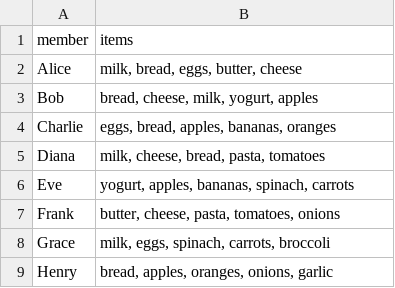
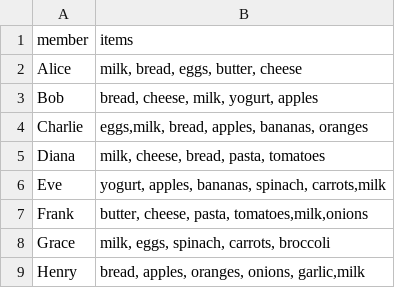
Before and after one commit to pkunakachiri2001/DISCRETEmathsSETS, a CSV file: samples/sample_grocery_data.csv, drawn as a sheet.

Commit message:
Smart Case-Insensitive Item Comparison
 INTELLIGENT CASE HANDLING:
 Automatic case normalization (milk, Milk, MILK  Milk)
 Consistent title case formatting for display
 Case-insensitive set operations (union, intersection, etc.)
 Preserved original meaning while standardizing format

 IMPLEMENTATION DETAILS:
 Backend: Enhanced _clean_items() with title case normalization
 Frontend: JavaScript addMember() with case standardization
 Import: CSV/Excel data automatically normalized on import
 Live Stats: Case-insensitive comparison for real-time updates
 Export: Maintains clean, consistent formatting

 USER EXPERIENCE IMPROVEMENTS:
 Added helpful hint about automatic case normalization
 Visual indicator with magic icon () for smart features
 Enhanced styling for multi-line hints
 Clear user guidance on case handling

 TECHNICAL BENEFITS:
 Eliminates duplicate items due to case differences
 More accurate set theory calculations
 Professional data presentation
 Consistent user experience across all features

No more confusion between 'milk' and 'Milk' - they're now treated as the same item!

```diff
--- a/samples/sample_grocery_data.csv
+++ b/samples/sample_grocery_data.csv
@@ -3,7 +3,7 @@ Alice,"milk, bread, eggs, butter, cheese"
 Bob,"bread, cheese, milk, yogurt, apples"
-Charlie,"eggs, bread, apples, bananas, oranges"
+Charlie,"eggs,milk, bread, apples, bananas, oranges"
 Diana,"milk, cheese, bread, pasta, tomatoes"
-Eve,"yogurt, apples, bananas, spinach, carrots"
-Frank,"butter, cheese, pasta, tomatoes, onions"
+Eve,"yogurt, apples, bananas, spinach, carrots,milk"
+Frank,"butter, cheese, pasta, tomatoes,milk,onions"
 Grace,"milk, eggs, spinach, carrots, broccoli"
-Henry,"bread, apples, oranges, onions, garlic"
+Henry,"bread, apples, oranges, onions, garlic,milk"
```
Also changed, not shown: 4 other files.
